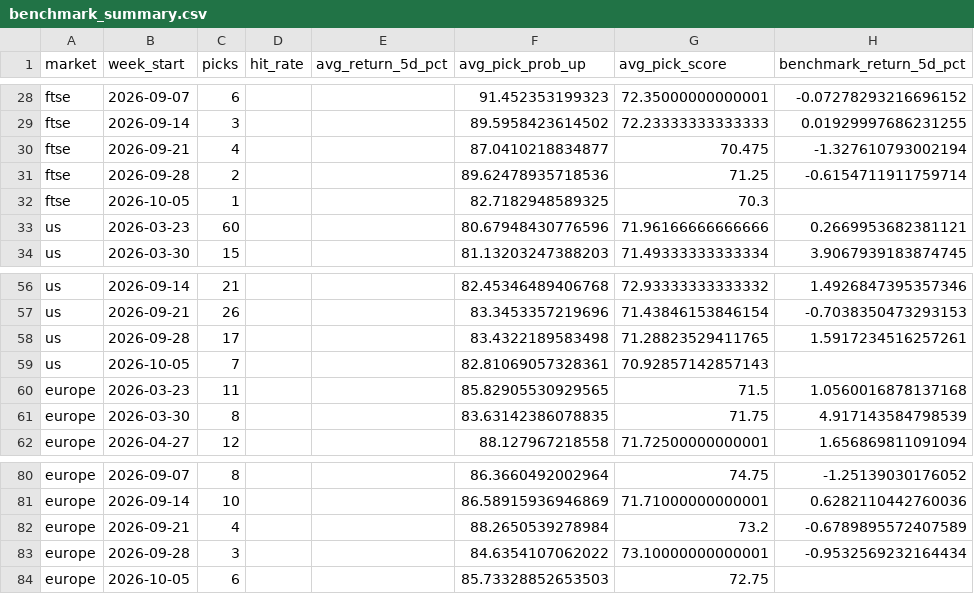
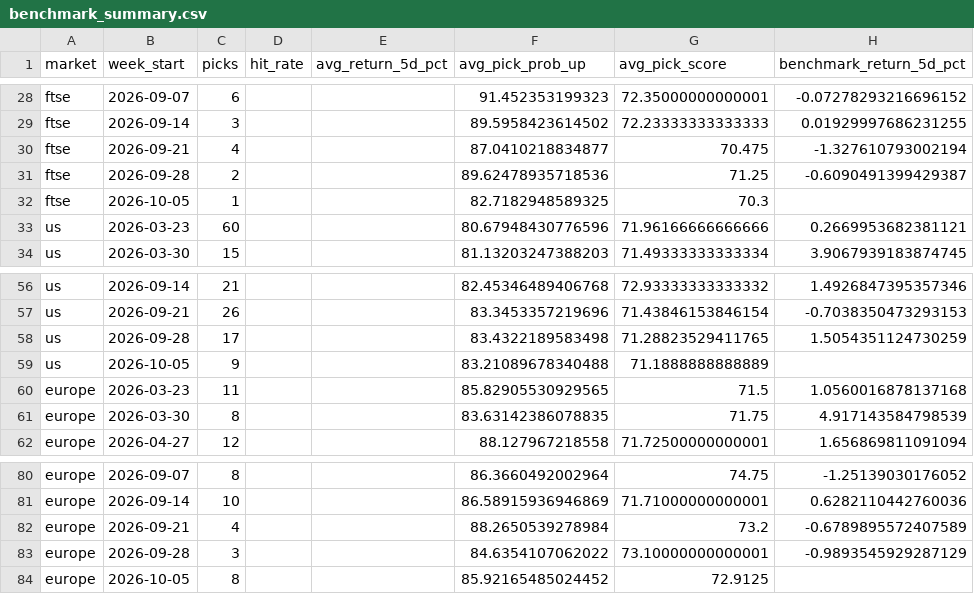
Before and after one commit to Toby0603/AlphaRank, a CSV file: benchmark_summary.csv, drawn as a sheet; only a part is shown, gaps mark what is left out; the diff names each change by its address in the sheet, - before the commit and + after, or states it on an @@ line.

```diff
--- a/benchmark_summary.csv
+++ b/benchmark_summary.csv
-H31 (benchmark_return_5d_pct): -0.6154711911759714
+H31 (benchmark_return_5d_pct): -0.6090491399429387
-H58 (benchmark_return_5d_pct): 1.5917234516257261
+H58 (benchmark_return_5d_pct): 1.5054351124730259
-C59 (picks): 7
+C59 (picks): 9
-F59 (avg_pick_prob_up): 82.81069057328361
+F59 (avg_pick_prob_up): 83.21089678340488
-G59 (avg_pick_score): 70.92857142857143
+G59 (avg_pick_score): 71.1888888888889
-H83 (benchmark_return_5d_pct): -0.9532569232164434
+H83 (benchmark_return_5d_pct): -0.9893545929287129
-C84 (picks): 6
+C84 (picks): 8
-F84 (avg_pick_prob_up): 85.73328852653503
+F84 (avg_pick_prob_up): 85.92165485024452
-G84 (avg_pick_score): 72.75
+G84 (avg_pick_score): 72.9125
```
Also changed, not shown: performance_history.csv, results_core.csv, 4 other files.
